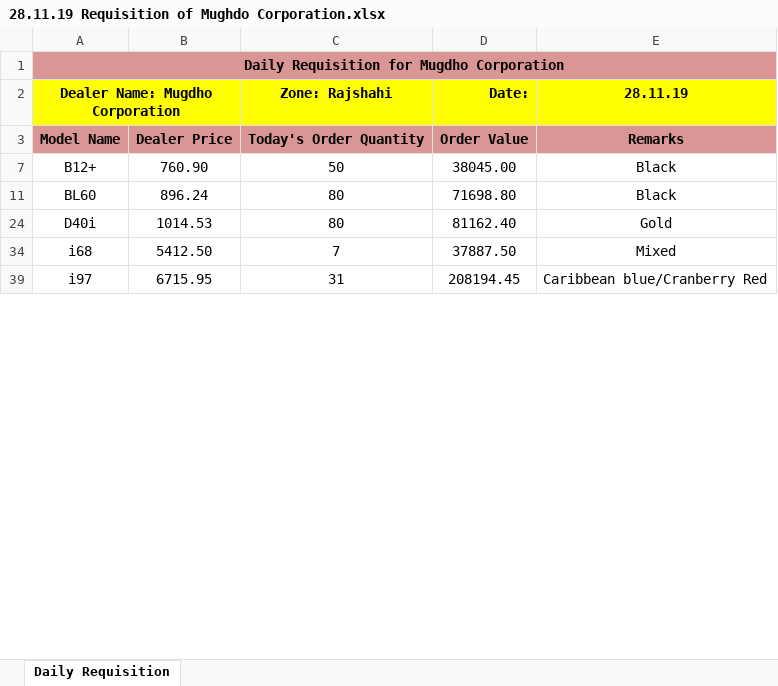
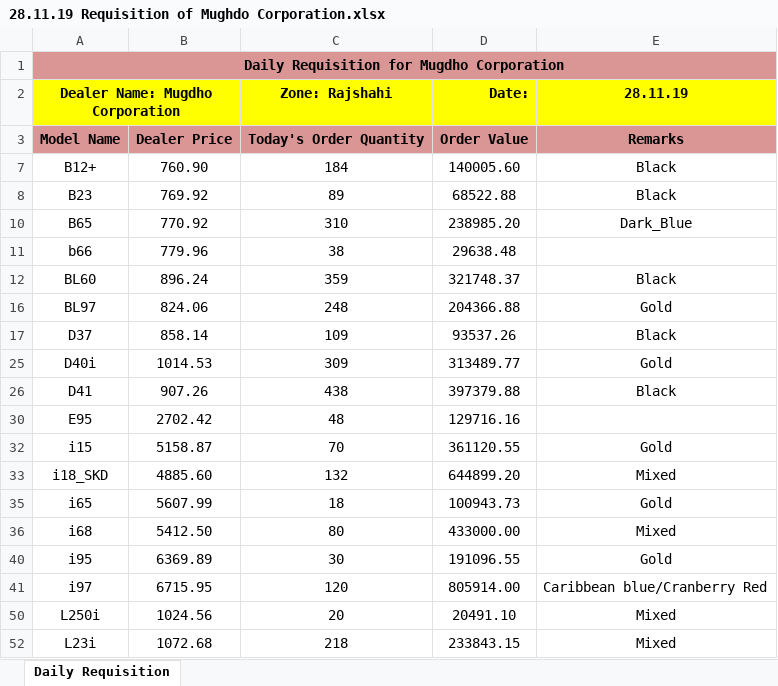
Before and after one commit to rahinul/Mugdho-Corporation, an Excel workbook: Requsition of Mugdho Corporation/28.11.19 Requisition of Mughdo Corporation.xlsx, sheet Daily Requisition, drawn as a sheet; only a part is shown; values as stored, in another font and other column widths than the file's, no borders; addresses are those after the commit; the diff covers the shown part only; the diff names each change by its address in the sheet, - before the commit and + after, or states it on an @@ line.

```diff
--- a/Requsition of Mugdho Corporation/28.11.19 Requisition of Mughdo Corporation.xlsx (sheet Daily Requisition)
+++ b/Requsition of Mugdho Corporation/28.11.19 Requisition of Mughdo Corporation.xlsx (sheet Daily Requisition)
-C7 (Zone: Rajshahi): 50
+C7 (Zone: Rajshahi): 184
-D7 (Date:): 38045.00
+D7 (Date:): 140005.60
+row 8: B23 | 769.92 | 89 | 68522.88 | Black
+row 10: B65 | 770.92 | 310 | 238985.20 | Dark_Blue
+row 11: b66 | 779.96 | 38 | 29638.48
-C12 (Zone: Rajshahi): 80
+C12 (Zone: Rajshahi): 359
-D12 (Date:): 71698.80
+D12 (Date:): 321748.37
+row 16: BL97 | 824.06 | 248 | 204366.88 | Gold
+row 17: D37 | 858.14 | 109 | 93537.26 | Black
-C25 (Zone: Rajshahi): 80
+C25 (Zone: Rajshahi): 309
-D25 (Date:): 81162.40
+D25 (Date:): 313489.77
+row 26: D41 | 907.26 | 438 | 397379.88 | Black
+row 30: E95 | 2702.42 | 48 | 129716.16
+row 32: i15 | 5158.87 | 70 | 361120.55 | Gold
+row 33: i18_SKD | 4885.60 | 132 | 644899.20 | Mixed
+row 35: i65 | 5607.99 | 18 | 100943.73 | Gold
-C36 (Zone: Rajshahi): 7
+C36 (Zone: Rajshahi): 80
-D36 (Date:): 37887.50
+D36 (Date:): 433000.00
+row 40: i95 | 6369.89 | 30 | 191096.55 | Gold
-C41 (Zone: Rajshahi): 31
+C41 (Zone: Rajshahi): 120
-D41 (Date:): 208194.45
+D41 (Date:): 805914.00
+row 50: L250i | 1024.56 | 20 | 20491.10 | Mixed
+row 52: L23i | 1072.68 | 218 | 233843.15 | Mixed
```
Also changed, not shown: 8 added rows and 6 edited cells elsewhere in this sheet, hidden cells, Others/Allocation Sheet 2.xlsx, 6 other files.
